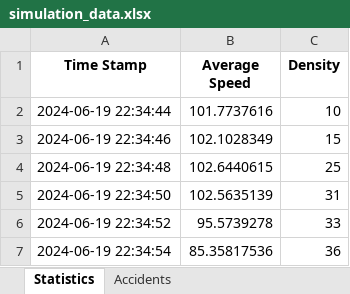
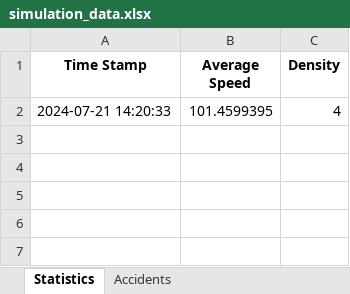
Before and after one commit to Yuvallacher/Traffic_Simulator, an Excel workbook: simulation_data.xlsx, sheet Statistics, drawn as a sheet; values as stored, in another font and other column widths than the file's, no borders; removed rows and columns are numbered as before the commit, all else as after; the diff names each change by its address in the sheet, - before the commit and + after, or states it on an @@ line.

```diff
--- a/simulation_data.xlsx (sheet Statistics)
+++ b/simulation_data.xlsx (sheet Statistics)
-row 2: 2024-06-19 22:34:44 | 101.7737616 | 10
-row 3: 2024-06-19 22:34:46 | 102.1028349 | 15
-row 4: 2024-06-19 22:34:48 | 102.6440615 | 25
-row 5: 2024-06-19 22:34:50 | 102.5635139 | 31
-row 6: 2024-06-19 22:34:52 | 95.5739278 | 33
-row 7: 2024-06-19 22:34:54 | 85.35817536 | 36
+row 2: 2024-07-21 14:20:33 | 101.4599395 | 4
```
Also changed, not shown: sheet Accidents, 10 other files.
